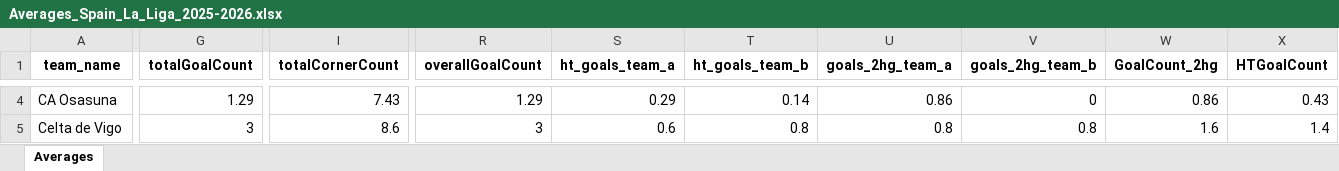
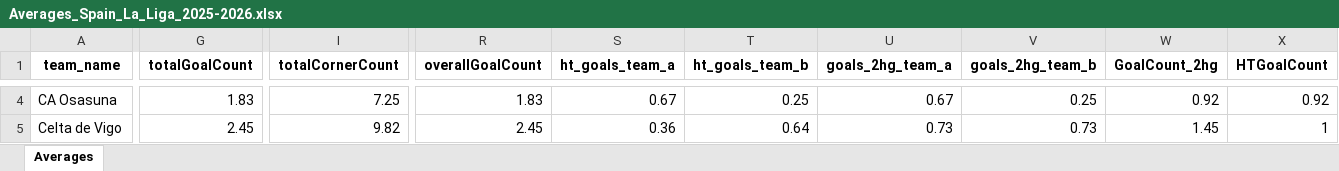
Before and after one commit to pyqueen1/DB2, an Excel workbook: data/teams/leagues/Averages_Spain_La_Liga_2025-2026.xlsx, sheet Averages, drawn as a sheet; only a part is shown, gaps mark what is left out; values as stored, in another font and other column widths than the file's, no borders; table styles not drawn; the diff covers the shown part only; the diff names each change by its address in the sheet, - before the commit and + after, or states it on an @@ line.

Commit message:
Updated team averages

```diff
--- a/data/teams/leagues/Averages_Spain_La_Liga_2025-2026.xlsx (sheet Averages)
+++ b/data/teams/leagues/Averages_Spain_La_Liga_2025-2026.xlsx (sheet Averages)
-G4 (totalGoalCount): 1.29
+G4 (totalGoalCount): 1.83
-I4 (totalCornerCount): 7.43
+I4 (totalCornerCount): 7.25
-R4 (overallGoalCount): 1.29
+R4 (overallGoalCount): 1.83
-S4 (ht_goals_team_a): 0.29
+S4 (ht_goals_team_a): 0.67
-T4 (ht_goals_team_b): 0.14
+T4 (ht_goals_team_b): 0.25
-U4 (goals_2hg_team_a): 0.86
+U4 (goals_2hg_team_a): 0.67
-V4 (goals_2hg_team_b): 0
+V4 (goals_2hg_team_b): 0.25
-W4 (GoalCount_2hg): 0.86
+W4 (GoalCount_2hg): 0.92
-X4 (HTGoalCount): 0.43
+X4 (HTGoalCount): 0.92
-G5 (totalGoalCount): 3
+G5 (totalGoalCount): 2.45
-I5 (totalCornerCount): 8.6
+I5 (totalCornerCount): 9.82
-R5 (overallGoalCount): 3
+R5 (overallGoalCount): 2.45
-S5 (ht_goals_team_a): 0.6
+S5 (ht_goals_team_a): 0.36
-T5 (ht_goals_team_b): 0.8
+T5 (ht_goals_team_b): 0.64
-U5 (goals_2hg_team_a): 0.8
+U5 (goals_2hg_team_a): 0.73
-V5 (goals_2hg_team_b): 0.8
+V5 (goals_2hg_team_b): 0.73
-W5 (GoalCount_2hg): 1.6
+W5 (GoalCount_2hg): 1.45
-X5 (HTGoalCount): 1.4
+X5 (HTGoalCount): 1
```
Also changed, not shown: 857 edited cells elsewhere in this sheet.
